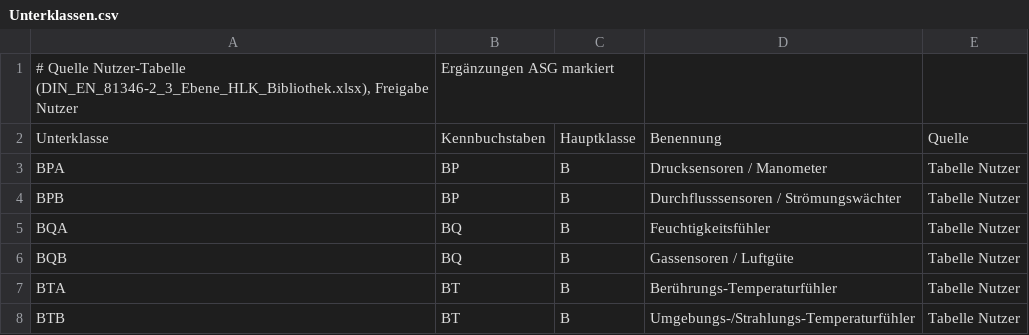
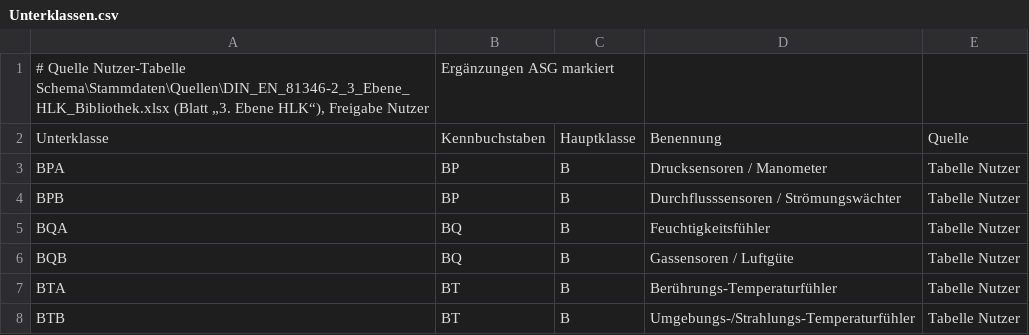
Before and after one commit to eichlers/CADStandardEichlerGmbH-Schema, a CSV file: Stammdaten/Unterklassen.csv, drawn as a sheet; only a part is shown.

```diff
--- a/Stammdaten/Unterklassen.csv
+++ b/Stammdaten/Unterklassen.csv
@@ -1,2 +1,2 @@
-# Quelle Nutzer-Tabelle (DIN_EN_81346-2_3_Ebene_HLK_Bibliothek.xlsx), Freigabe Nutzer; Ergänzungen ASG markiert
+# Quelle Nutzer-Tabelle Schema\Stammdaten\Quellen\DIN_EN_81346-2_3_Ebene_HLK_Bibliothek.xlsx (Blatt „3. Ebene HLK“), Freigabe Nutzer; Ergänzungen ASG markiert
 Unterklasse;Kennbuchstaben;Hauptklasse;Benennung;Quelle
```
